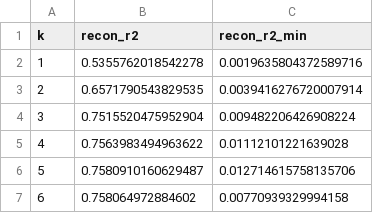
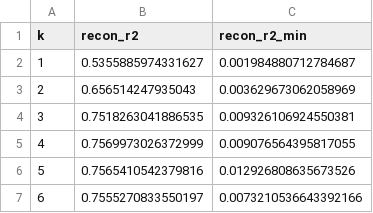
Before and after one commit to thebrownkidd/Jet-Engine-Simulation-Project, a CSV file: results/final_experiments/air_quality/ksweep.csv, drawn as a sheet.

```diff
--- a/results/final_experiments/air_quality/ksweep.csv
+++ b/results/final_experiments/air_quality/ksweep.csv
@@ -1,7 +1,7 @@
 k,recon_r2,recon_r2_min
-1,0.5355762018542278,0.0019635804372589716
-2,0.6571790543829535,0.0039416276720007914
-3,0.7515520475952904,0.009482206426908224
-4,0.7563983494963622,0.01112101221639028
-5,0.7580910160629487,0.012714615758135706
-6,0.758064972884602,0.00770939329994158
+1,0.5355885974331627,0.001984880712784687
+2,0.656514247935043,0.003629673062058969
+3,0.7518263041886535,0.009326106924550381
+4,0.7569973026372999,0.009076564395817055
+5,0.7565410542379816,0.012926808635673526
+6,0.7555270833550197,0.0073210536643392166
```
Also changed, not shown: results/acml/tables/phm_milling_k_sweep.csv, results/acml/tables/phm_milling_summary.csv, 17 other files.
